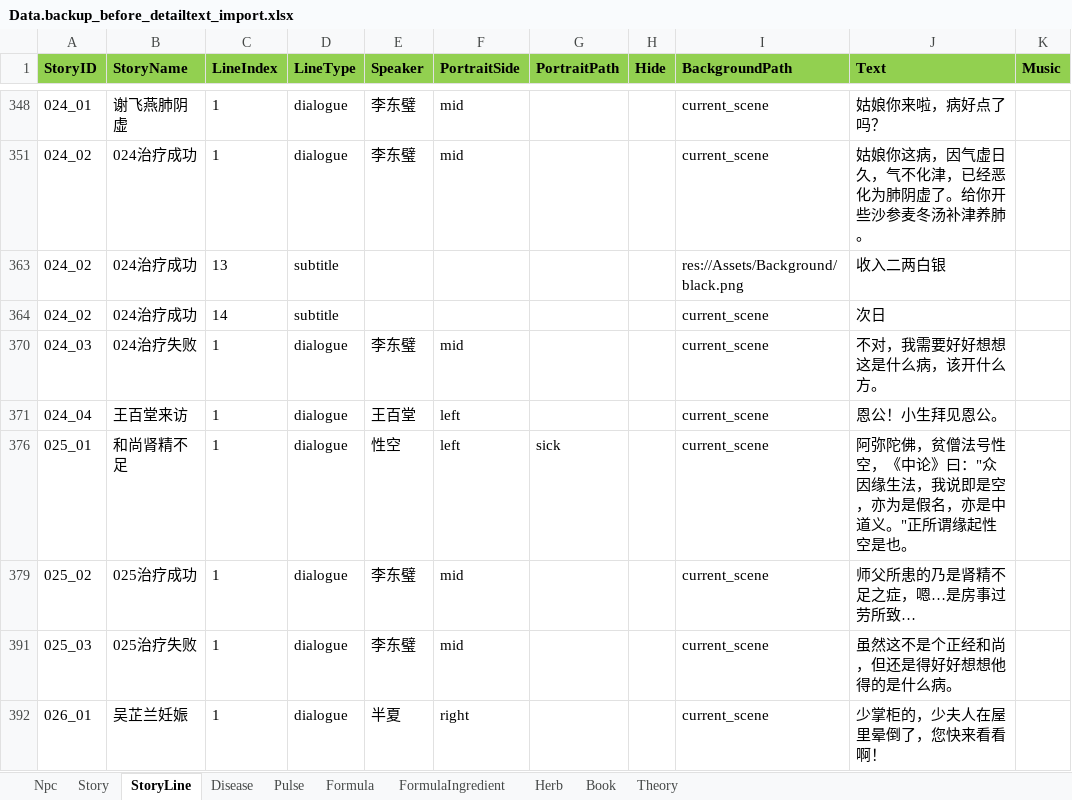
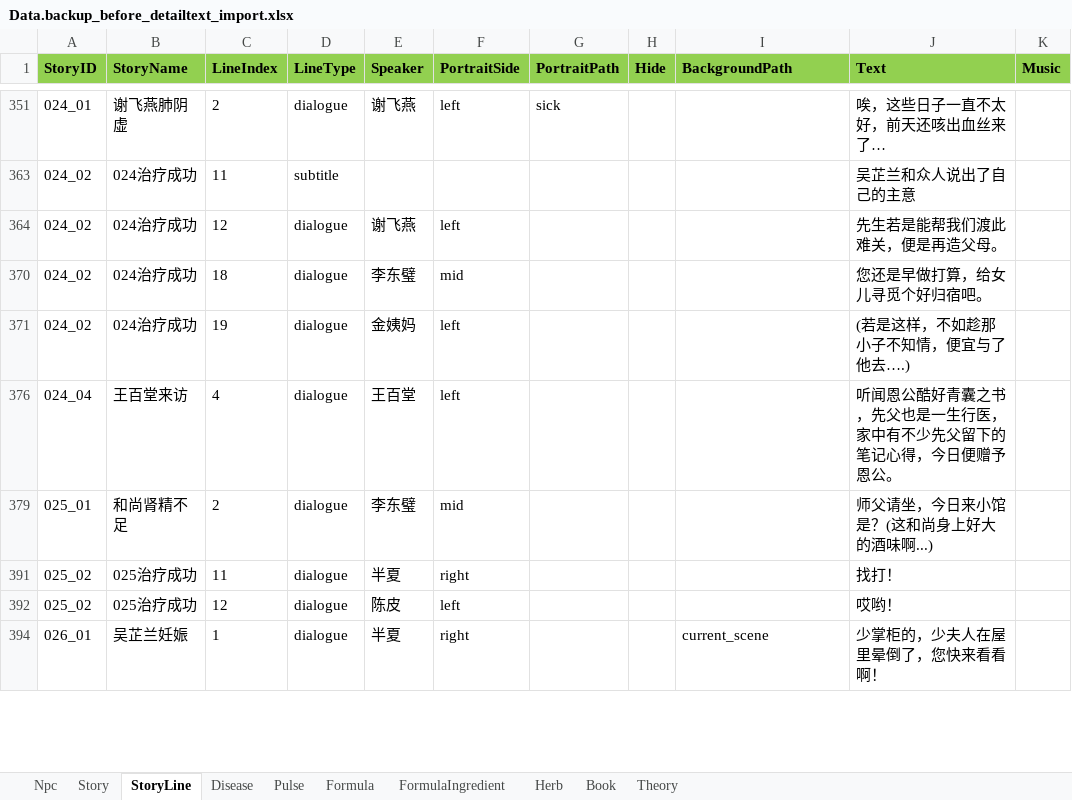
Before and after one commit to lqc19891229/Doctor, an Excel workbook: DataTables/Data.backup_before_detailtext_import.xlsx, sheet StoryLine, drawn as a sheet; only a part is shown, gaps mark what is left out; values as stored, in another font and other column widths than the file's, no borders; removed rows and columns are numbered as before the commit, all else as after; the diff covers the shown part only; the diff names each change by its address in the sheet, - before the commit and + after, or states it on an @@ line.

```diff
--- a/DataTables/Data.backup_before_detailtext_import.xlsx (sheet StoryLine)
+++ b/DataTables/Data.backup_before_detailtext_import.xlsx (sheet StoryLine)
-C351 (LineIndex): 1
+C351 (LineIndex): 2
-E351 (Speaker): 李东璧
+E351 (Speaker): 谢飞燕
-F351 (PortraitSide): mid
+F351 (PortraitSide): left
-G351 (PortraitPath): (empty)
+G351 (PortraitPath): sick
-I351 (BackgroundPath): current_scene
+I351 (BackgroundPath): (empty)
-J351 (Text): 姑娘你来啦，病好点了吗？
+J351 (Text): 唉，这些日子一直不太好，前天还咳出血丝来了…
@@ row 363 unhidden: 024_02 | 024治疗成功 | 11 | subtitle |  |  |  |  |  | 吴芷兰和众人说出了自己的主意 @@
@@ row 364 unhidden: 024_02 | 024治疗成功 | 12 | dialogue | 谢飞燕 | left |  |  |  | 先生若是能帮我们渡此难关，便是再造父母。 @@
-C370 (LineIndex): 1
+C370 (LineIndex): 18
-I370 (BackgroundPath): current_scene
+I370 (BackgroundPath): (empty)
-J370 (Text): 姑娘你这病，因气虚日久，气不化津，已经恶化为肺阴虚了。给你开些沙参麦冬汤补津养肺。
+J370 (Text): 您还是早做打算，给女儿寻觅个好归宿吧。
-row 363: 024_02 | 024治疗成功 | 13 | subtitle |  |  |  |  | res://Assets/Background/black.png | 收入二两白银
@@ row 364 hidden: 024_02 | 024治疗成功 | 14 | subtitle |  |  |  |  | current_scene | 次日 @@
@@ row 370 hidden: 024_03 | 024治疗失败 | 1 | dialogue | 李东璧 | mid |  |  | current_scene | 不对，我需要好好想想这是什么病，该开什么方。 @@
@@ row 371 unhidden: 024_02 | 024治疗成功 | 19 | dialogue | 金姨妈 | left |  |  |  | (若是这样，不如趁那小子不知情，便宜与了他去….) @@
-C376 (LineIndex): 1
+C376 (LineIndex): 4
-I376 (BackgroundPath): current_scene
+I376 (BackgroundPath): (empty)
-J376 (Text): 恩公！小生拜见恩公。
+J376 (Text): 听闻恩公酷好青囊之书，先父也是一生行医，家中有不少先父留下的笔记心得，今日便赠予恩公。
-C379 (LineIndex): 1
+C379 (LineIndex): 2
-E379 (Speaker): 性空
+E379 (Speaker): 李东璧
-F379 (PortraitSide): left
+F379 (PortraitSide): mid
-G379 (PortraitPath): sick
+G379 (PortraitPath): (empty)
-I379 (BackgroundPath): current_scene
+I379 (BackgroundPath): (empty)
-J379 (Text): 阿弥陀佛，贫僧法号性空，《中论》曰："众因缘生法，我说即是空，亦为是假名，亦是中道义。"正所谓缘起性空是也。
+J379 (Text): 师父请坐，今日来小馆是？(这和尚身上好大的酒味啊...)
-C391 (LineIndex): 1
+C391 (LineIndex): 11
-E391 (Speaker): 李东璧
+E391 (Speaker): 半夏
-F391 (PortraitSide): mid
+F391 (PortraitSide): right
-I391 (BackgroundPath): current_scene
+I391 (BackgroundPath): (empty)
-J391 (Text): 师父所患的乃是肾精不足之症，嗯…是房事过劳所致…
+J391 (Text): 找打！
@@ row 391 hidden: 025_03 | 025治疗失败 | 1 | dialogue | 李东璧 | mid |  |  | current_scene | 虽然这不是个正经和尚，但还是得好好想想他得的是什么病。 @@
@@ row 392 unhidden: 025_02 | 025治疗成功 | 12 | dialogue | 陈皮 | left |  |  |  | 哎哟！ @@
```
Also changed, not shown: 2 added rows, 26 hidden or unhidden rows and 77 edited cells elsewhere in this sheet, sheet Story, hidden cells, DataTables/Data.xlsx, DataTables/DetailText/剧情/000_05结局.xlsx, 2 other files.
